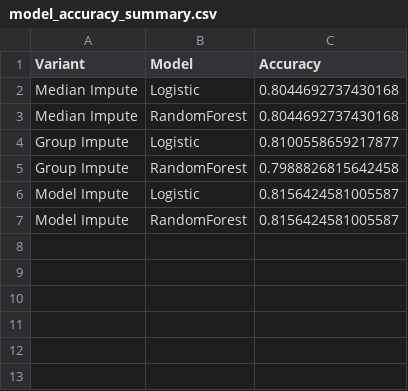
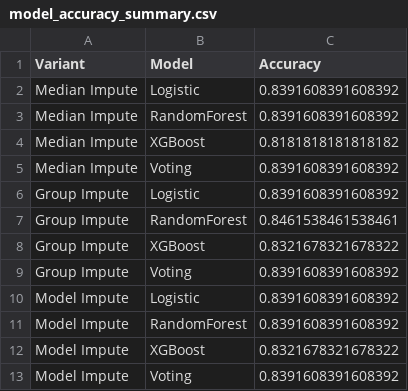
Before and after one commit to Matsurikka/titanic, a CSV file: titanic_ML/model_accuracy_summary.csv, drawn as a sheet.

Commit message:
Add files via upload
prevent data leakage, fix something

```diff
--- a/titanic_ML/model_accuracy_summary.csv
+++ b/titanic_ML/model_accuracy_summary.csv
@@ -1,7 +1,13 @@
 Variant,Model,Accuracy
-Median Impute,Logistic,0.8044692737430168
-Median Impute,RandomForest,0.8044692737430168
-Group Impute,Logistic,0.8100558659217877
-Group Impute,RandomForest,0.7988826815642458
-Model Impute,Logistic,0.8156424581005587
-Model Impute,RandomForest,0.8156424581005587
+Median Impute,Logistic,0.8391608391608392
+Median Impute,RandomForest,0.8391608391608392
+Median Impute,XGBoost,0.8181818181818182
+Median Impute,Voting,0.8391608391608392
+Group Impute,Logistic,0.8391608391608392
+Group Impute,RandomForest,0.8461538461538461
+Group Impute,XGBoost,0.8321678321678322
+Group Impute,Voting,0.8391608391608392
+Model Impute,Logistic,0.8391608391608392
+Model Impute,RandomForest,0.8391608391608392
+Model Impute,XGBoost,0.8321678321678322
+Model Impute,Voting,0.8391608391608392
```
Also changed, not shown: 18 other files.
